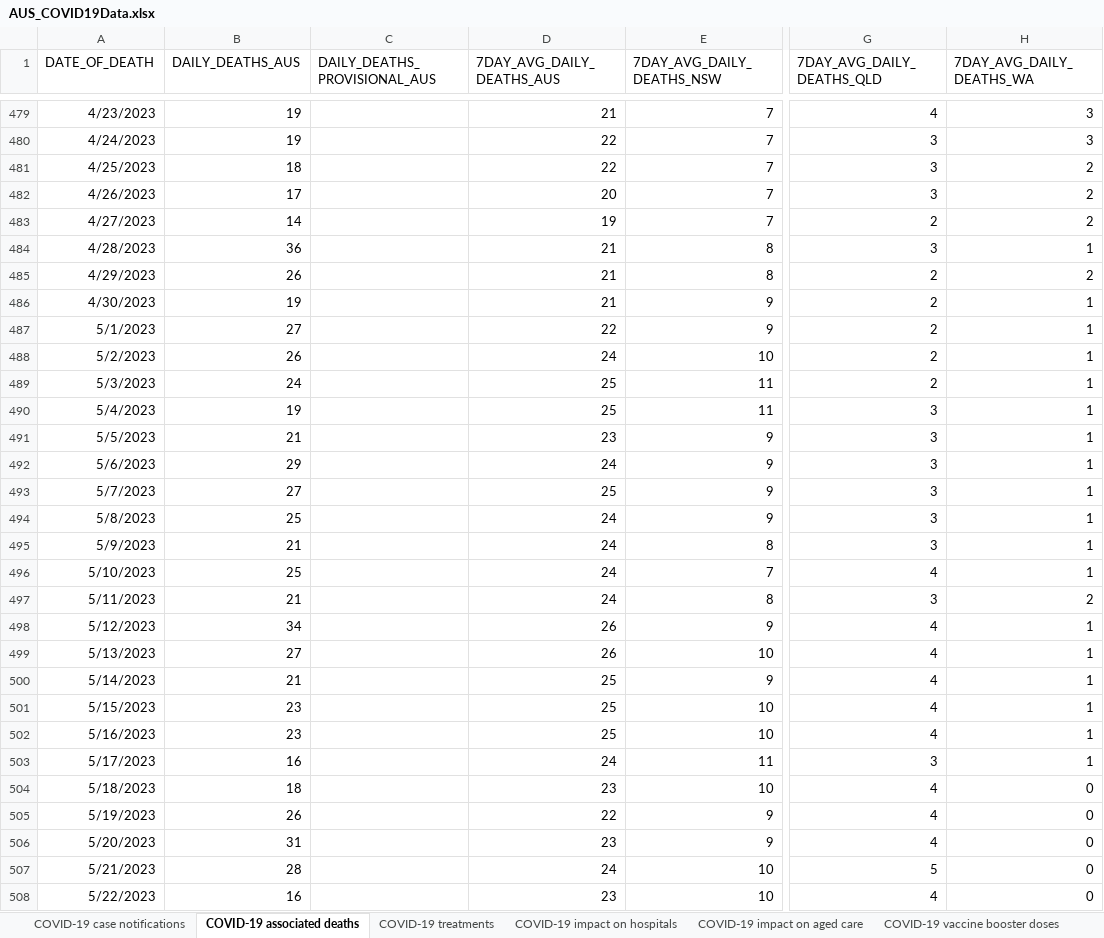
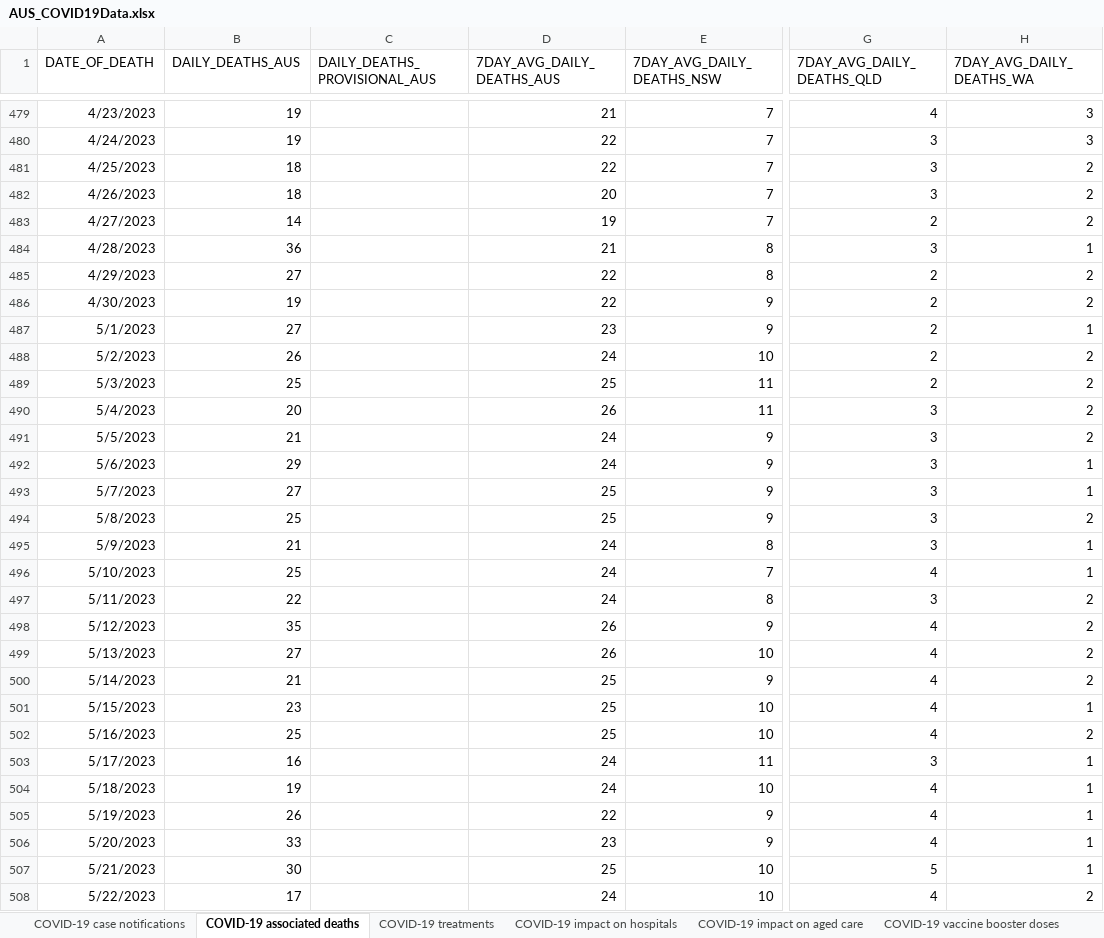
Before and after one commit to dbRaevn/covid19, an Excel workbook: pandemic/AUS_COVID19Data.xlsx, sheet COVID-19 associated deaths, drawn as a sheet; only a part is shown, gaps mark what is left out; values as stored, in another font and other column widths than the file's, no borders; the diff covers the shown part only; the diff names each change by its address in the sheet, - before the commit and + after, or states it on an @@ line.

Commit message:
Update AUS_COVID19Data.xlsx

```diff
--- a/pandemic/AUS_COVID19Data.xlsx (sheet COVID-19 associated deaths)
+++ b/pandemic/AUS_COVID19Data.xlsx (sheet COVID-19 associated deaths)
-B482 (DAILY_DEATHS_AUS): 17
+B482 (DAILY_DEATHS_AUS): 18
-B485 (DAILY_DEATHS_AUS): 26
+B485 (DAILY_DEATHS_AUS): 27
-D485:D486 (7DAY_AVG_DAILY_DEATHS_AUS): 21
+D485:D486 (7DAY_AVG_DAILY_DEATHS_AUS): 22
-H486 (7DAY_AVG_DAILY_DEATHS_WA): 1
+H486 (7DAY_AVG_DAILY_DEATHS_WA): 2
-D487 (7DAY_AVG_DAILY_DEATHS_AUS): 22
+D487 (7DAY_AVG_DAILY_DEATHS_AUS): 23
-H488:H491 (7DAY_AVG_DAILY_DEATHS_WA): 1
+H488:H491 (7DAY_AVG_DAILY_DEATHS_WA): 2
-B489 (DAILY_DEATHS_AUS): 24
+B489 (DAILY_DEATHS_AUS): 25
-B490 (DAILY_DEATHS_AUS): 19
+B490 (DAILY_DEATHS_AUS): 20
-D490 (7DAY_AVG_DAILY_DEATHS_AUS): 25
+D490 (7DAY_AVG_DAILY_DEATHS_AUS): 26
-D491 (7DAY_AVG_DAILY_DEATHS_AUS): 23
+D491 (7DAY_AVG_DAILY_DEATHS_AUS): 24
-D494 (7DAY_AVG_DAILY_DEATHS_AUS): 24
+D494 (7DAY_AVG_DAILY_DEATHS_AUS): 25
-H494 (7DAY_AVG_DAILY_DEATHS_WA): 1
+H494 (7DAY_AVG_DAILY_DEATHS_WA): 2
-B497 (DAILY_DEATHS_AUS): 21
+B497 (DAILY_DEATHS_AUS): 22
-B498 (DAILY_DEATHS_AUS): 34
+B498 (DAILY_DEATHS_AUS): 35
-H498:H500 (7DAY_AVG_DAILY_DEATHS_WA): 1
+H498:H500 (7DAY_AVG_DAILY_DEATHS_WA): 2
-B502 (DAILY_DEATHS_AUS): 23
+B502 (DAILY_DEATHS_AUS): 25
-H502 (7DAY_AVG_DAILY_DEATHS_WA): 1
+H502 (7DAY_AVG_DAILY_DEATHS_WA): 2
-B504 (DAILY_DEATHS_AUS): 18
+B504 (DAILY_DEATHS_AUS): 19
-D504 (7DAY_AVG_DAILY_DEATHS_AUS): 23
+D504 (7DAY_AVG_DAILY_DEATHS_AUS): 24
-H504:H507 (7DAY_AVG_DAILY_DEATHS_WA): 0
+H504:H507 (7DAY_AVG_DAILY_DEATHS_WA): 1
-B506 (DAILY_DEATHS_AUS): 31
+B506 (DAILY_DEATHS_AUS): 33
-B507 (DAILY_DEATHS_AUS): 28
+B507 (DAILY_DEATHS_AUS): 30
-D507 (7DAY_AVG_DAILY_DEATHS_AUS): 24
+D507 (7DAY_AVG_DAILY_DEATHS_AUS): 25
-B508 (DAILY_DEATHS_AUS): 16
+B508 (DAILY_DEATHS_AUS): 17
-D508 (7DAY_AVG_DAILY_DEATHS_AUS): 23
+D508 (7DAY_AVG_DAILY_DEATHS_AUS): 24
-H508 (7DAY_AVG_DAILY_DEATHS_WA): 0
+H508 (7DAY_AVG_DAILY_DEATHS_WA): 2
```
Also changed, not shown: 14 added rows, 7 removed rows and 175 edited cells elsewhere in this sheet, sheet COVID-19 vaccine booster doses, sheet COVID-19 impact on aged care, sheet COVID-19 impact on hospitals, sheet COVID-19 case notifications, sheet COVID-19 treatments, sheet Data Sources and Notes.
